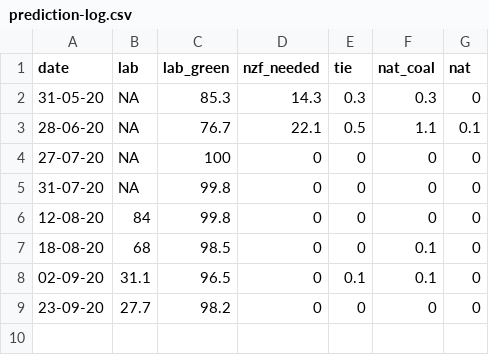
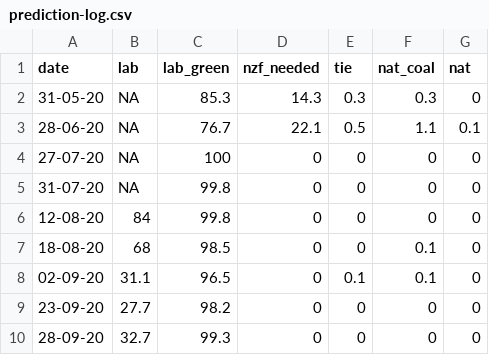
Before and after one commit to ellisp/blog-source, a CSV file: elections/nz-2020/prediction-log.csv, drawn as a sheet; the diff names each change by its address in the sheet, - before the commit and + after, or states it on an @@ line.

Commit message:
election forecast update

```diff
--- a/elections/nz-2020/prediction-log.csv
+++ b/elections/nz-2020/prediction-log.csv
+row 10: 28-09-20 | 32.7 | 99.3 | 0 | 0 | 0 | 0
```
Also changed, not shown: 2 other files.
